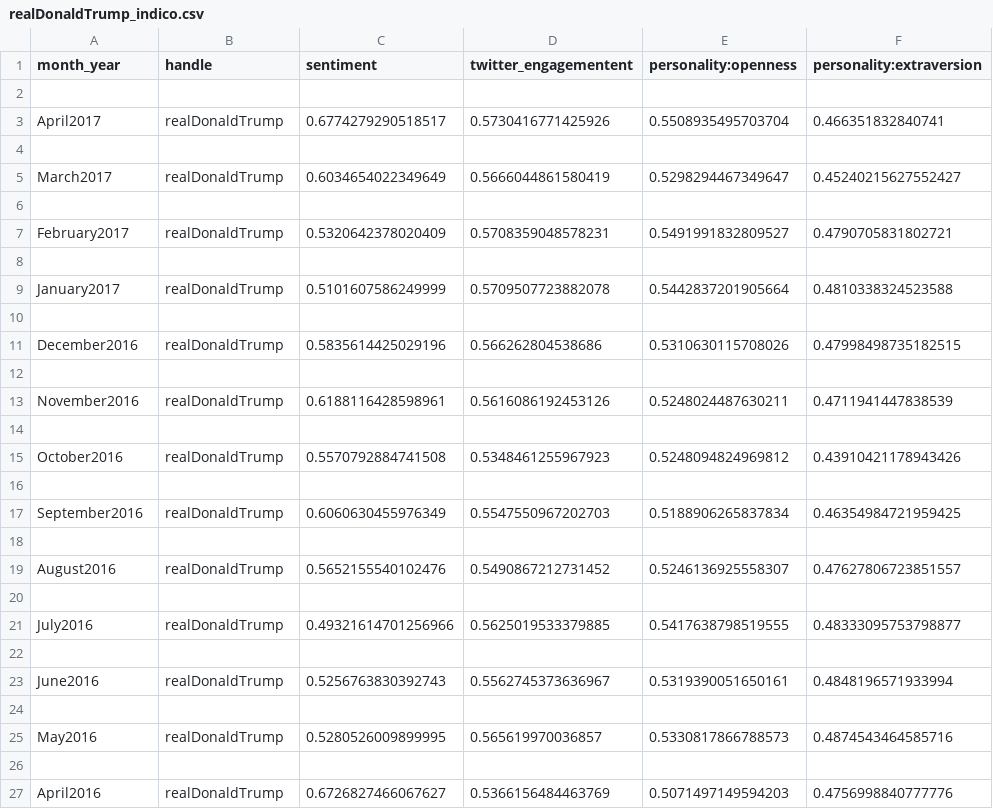
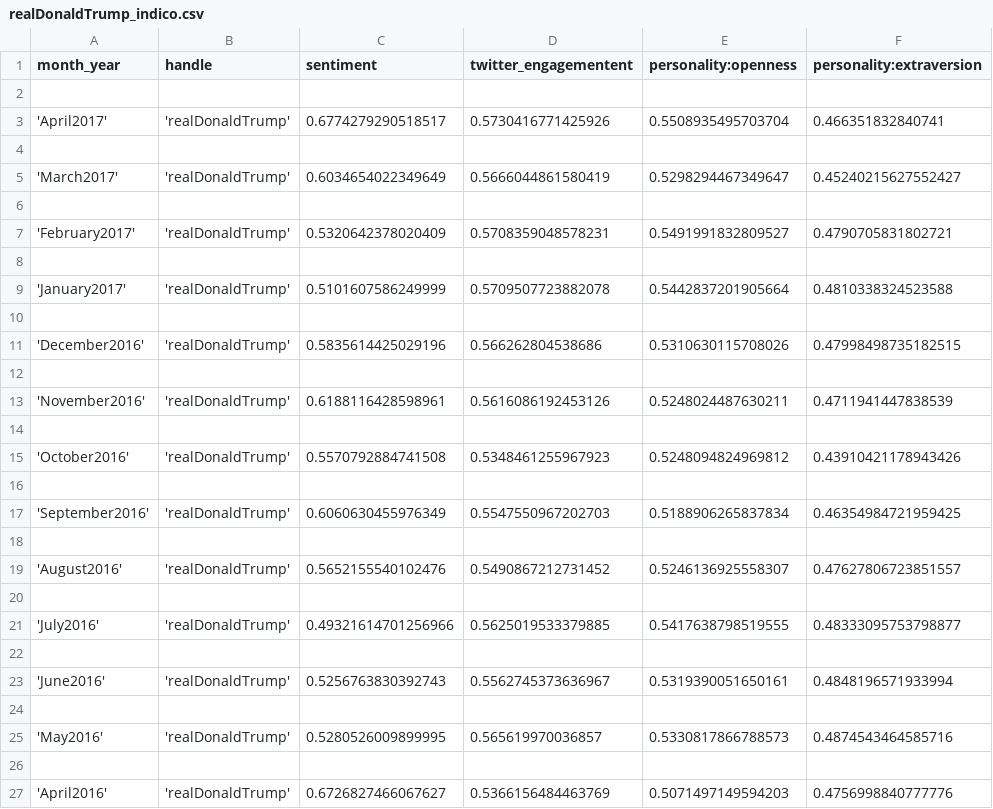
Before and after one commit to tonytran/sentivents, a CSV file: data/realDonaldTrump_indico.csv, drawn as a sheet; only a part is shown; the diff names each change by its address in the sheet, - before the commit and + after, or states it on an @@ line.

```diff
--- a/data/realDonaldTrump_indico.csv
+++ b/data/realDonaldTrump_indico.csv
-A3 (month_year): April2017
+A3 (month_year): 'April2017'
-B3 (handle): realDonaldTrump
+B3 (handle): 'realDonaldTrump'
-A5 (month_year): March2017
+A5 (month_year): 'March2017'
-B5 (handle): realDonaldTrump
+B5 (handle): 'realDonaldTrump'
-A7 (month_year): February2017
+A7 (month_year): 'February2017'
-B7 (handle): realDonaldTrump
+B7 (handle): 'realDonaldTrump'
-A9 (month_year): January2017
+A9 (month_year): 'January2017'
-B9 (handle): realDonaldTrump
+B9 (handle): 'realDonaldTrump'
-A11 (month_year): December2016
+A11 (month_year): 'December2016'
-B11 (handle): realDonaldTrump
+B11 (handle): 'realDonaldTrump'
-A13 (month_year): November2016
+A13 (month_year): 'November2016'
-B13 (handle): realDonaldTrump
+B13 (handle): 'realDonaldTrump'
-A15 (month_year): October2016
+A15 (month_year): 'October2016'
-B15 (handle): realDonaldTrump
+B15 (handle): 'realDonaldTrump'
-A17 (month_year): September2016
+A17 (month_year): 'September2016'
-B17 (handle): realDonaldTrump
+B17 (handle): 'realDonaldTrump'
-A19 (month_year): August2016
+A19 (month_year): 'August2016'
-B19 (handle): realDonaldTrump
+B19 (handle): 'realDonaldTrump'
-A21 (month_year): July2016
+A21 (month_year): 'July2016'
-B21 (handle): realDonaldTrump
+B21 (handle): 'realDonaldTrump'
-A23 (month_year): June2016
+A23 (month_year): 'June2016'
-B23 (handle): realDonaldTrump
+B23 (handle): 'realDonaldTrump'
-A25 (month_year): May2016
+A25 (month_year): 'May2016'
-B25 (handle): realDonaldTrump
+B25 (handle): 'realDonaldTrump'
-A27 (month_year): April2016
+A27 (month_year): 'April2016'
-B27 (handle): realDonaldTrump
+B27 (handle): 'realDonaldTrump'
```
Also changed, not shown: data/HackSentivents_indico.csv, 4 other files.
